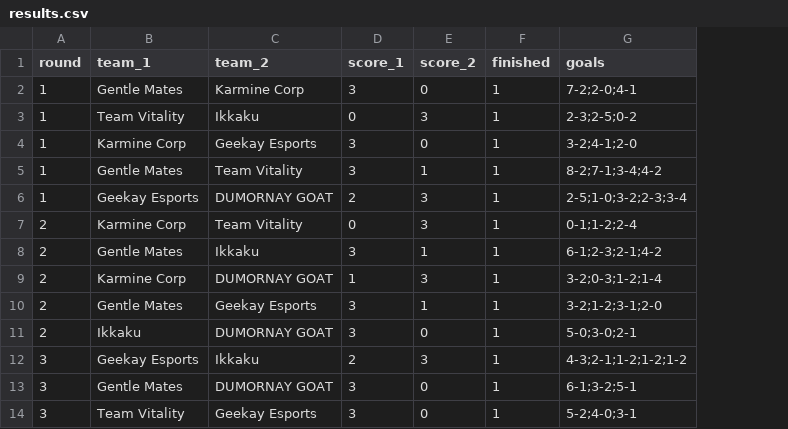
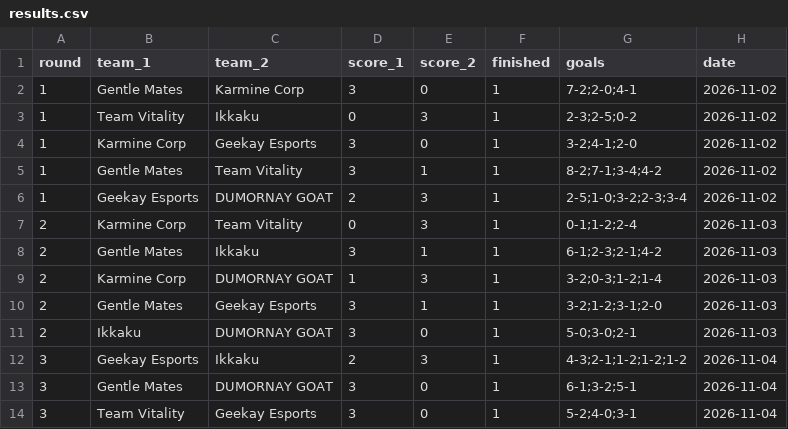
Before and after one commit to Dyl-M/esports-data-hub, a CSV file: _data/cdf_slash_2026/results.csv, drawn as a sheet; only a part is shown; the diff names each change by its address in the sheet, - before the commit and + after, or states it on an @@ line.

Commit message:
feat(sources): date each series by its day in the event's timezone
* Add `Series.played_on`: day of the series in the event's own timezone (scheduled day until played), None when unknown
* Liquipedia: `local_day(match)` shifts LPDB's UTC `date` by `extradata.timezoneoffset` (e.g. `+01:00` CET) when `dateexact`, so a late UTC evening lands on the right local day; `parse_utc_offset` reads `+01:00` / `-05:30` / `+2` and logs unreadable offsets
* CSV snapshot: new optional `date` column (`YYYY-MM-DD`, empty when unknown), written by `write_results` and read back by `CsvSource`; snapshots without it still read (`RESULTS_OPTIONAL_COLUMNS`)
* Refresh the CDF Slash 2026 results snapshot with the series days
* Tests: local day cases (offsets, past midnight, no offset, day-only dates, null date), offset parsing, CSV days round trip, snapshots without the column, invalid day; `make_series` accepts `played_on`

```diff
--- a/_data/cdf_slash_2026/results.csv
+++ b/_data/cdf_slash_2026/results.csv
+column H (date), rows 2-14: 2026-11-02 | 2026-11-02 | 2026-11-02 | 2026-11-02 | 2026-11-02 | 2026-11-03 | 2026-11-03 | 2026-11-03 | 2026-11-03 | 2026-11-03 | 2026-11-04 | 2026-11-04 | 2026-11-04
```
Also changed, not shown: 7 other files.
